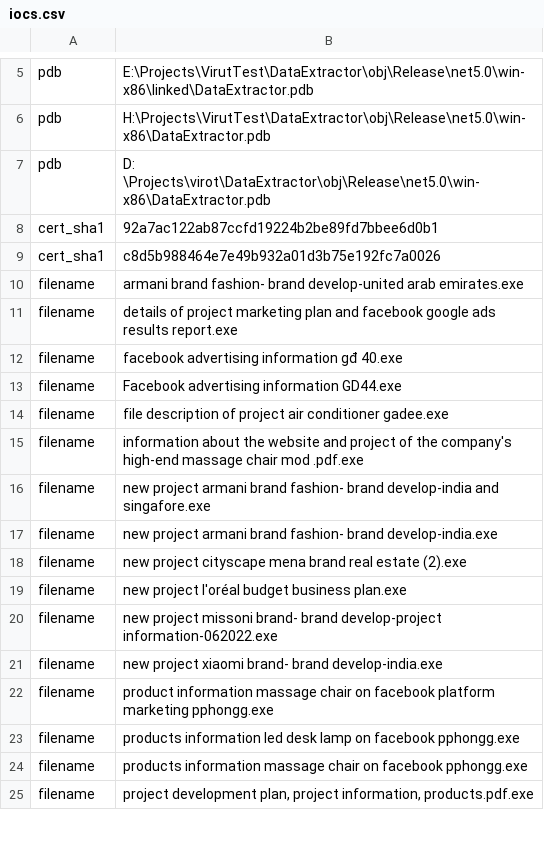
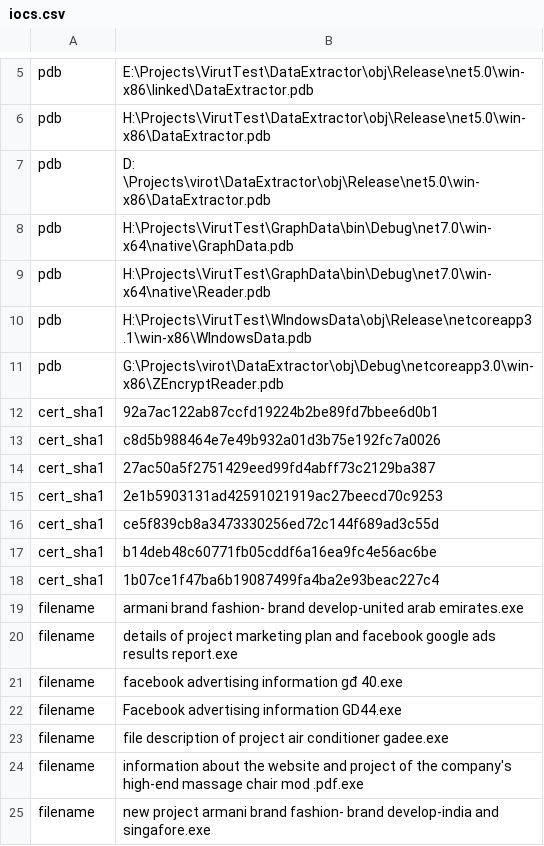
Before and after one commit to WithSecureLabs/iocs, a CSV file: DUCKTAIL/iocs.csv, drawn as a sheet; only a part is shown, gaps mark what is left out; the shorter side is filled out with more unchanged rows; the diff covers the shown part only.

```diff
--- a/DUCKTAIL/iocs.csv
+++ b/DUCKTAIL/iocs.csv
@@ -7,4 +7,13 @@ pdb,H:\Projects\VirutTest\DataExtractor\obj\Release\net5.0\win-x86\DataExtractor
 pdb,D: \Projects\virot\DataExtractor\obj\Release\net5.0\win-x86\DataExtractor.pdb
+pdb,H:\Projects\VirutTest\GraphData\bin\Debug\net7.0\win-x64\native\GraphData.pdb
+pdb,H:\Projects\VirutTest\GraphData\bin\Debug\net7.0\win-x64\native\Reader.pdb
+pdb,H:\Projects\VirutTest\WIndowsData\obj\Release\netcoreapp3.1\win-x86\WIndowsData.pdb
+pdb,G:\Projects\virot\DataExtractor\obj\Debug\netcoreapp3.0\win-x86\ZEncryptReader.pdb
 cert_sha1,92a7ac122ab87ccfd19224b2be89fd7bbee6d0b1
 cert_sha1,c8d5b988464e7e49b932a01d3b75e192fc7a0026
+cert_sha1,27ac50a5f2751429eed99fd4abff73c2129ba387
+cert_sha1,2e1b5903131ad42591021919ac27beecd70c9253
+cert_sha1,ce5f839cb8a3473330256ed72c144f689ad3c55d
+cert_sha1,b14deb48c60771fb05cddf6a16ea9fc4e56ac6be
+cert_sha1,1b07ce1f47ba6b19087499fa4ba2e93beac227c4
 filename,armani brand fashion- brand develop-united arab emirates.exe
```
Also changed, not shown: 22 added rows elsewhere in this file.
